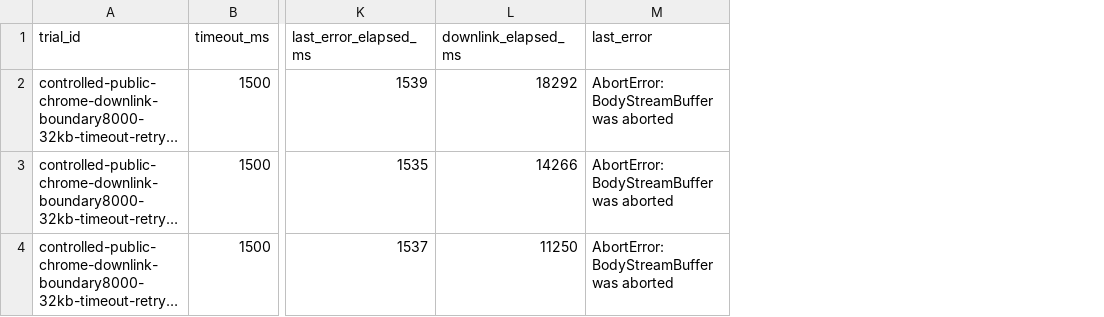
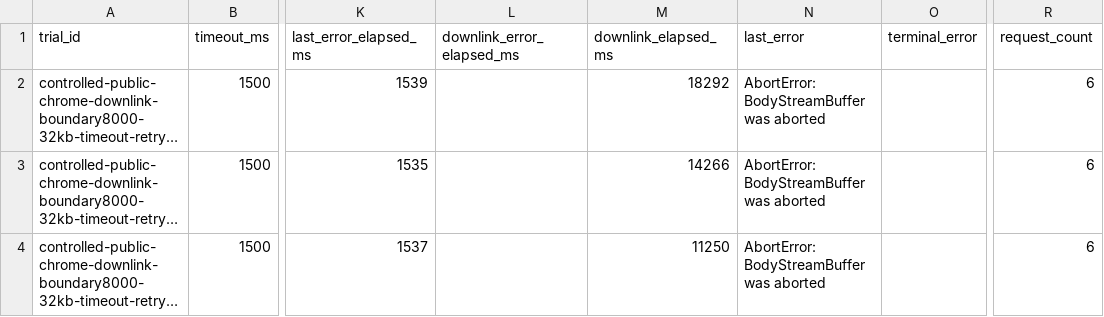
Before and after one commit to manNomi/quic-connect-migration, a CSV file: data/iphone-usb-timeout-retry-diagnostic-20260626.csv, drawn as a sheet; only a part is shown, gaps mark what is left out; long unchanged cells end in …; the diff covers the shown part only; the diff names each change by its address in the sheet, - before the commit and + after, or states it on an @@ line.

```diff
--- a/data/iphone-usb-timeout-retry-diagnostic-20260626.csv
+++ b/data/iphone-usb-timeout-retry-diagnostic-20260626.csv
+column L (downlink_error_elapsed_ms), empty
+column O (terminal_error), empty
+column R (request_count), rows 2-4: all 6
```
Also changed, not shown: 3 added rows elsewhere in this file, data/experiment-results.csv, 4 other files.
